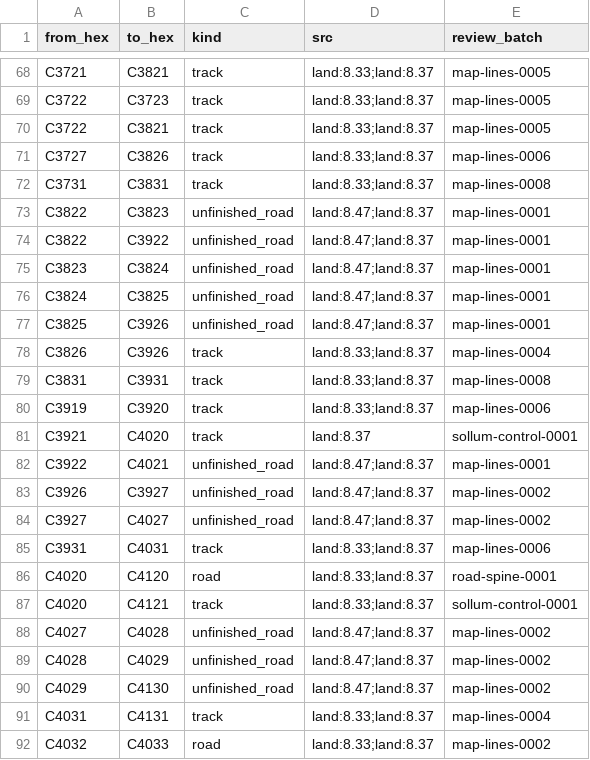
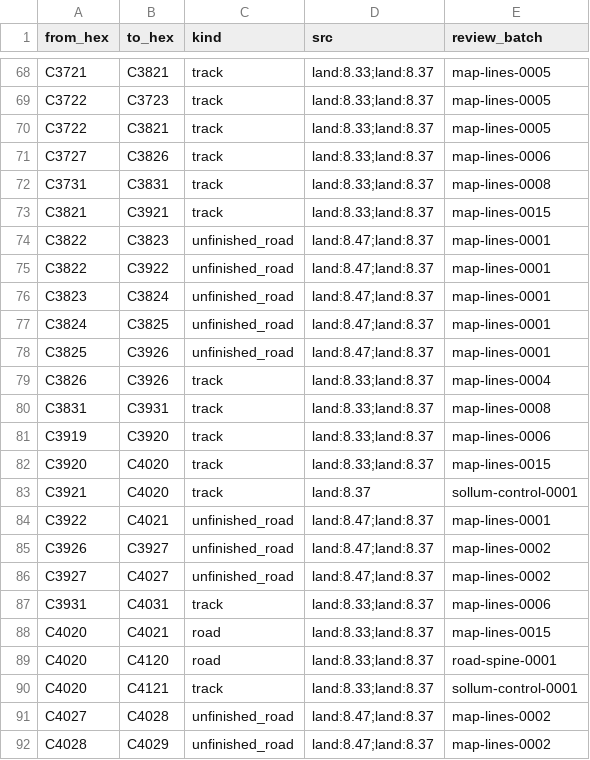
Before and after one commit to Maurdekye/neo-sandtable, a CSV file: data/map/line_features.csv, drawn as a sheet; only a part is shown, gaps mark what is left out; the shorter side is filled out with more unchanged rows; the diff names each change by its address in the sheet, - before the commit and + after, or states it on an @@ line.

```diff
--- a/data/map/line_features.csv
+++ b/data/map/line_features.csv
+row 73: C3821 | C3921 | track | land:8.33;land:8.37 | map-lines-0015
+row 82: C3920 | C4020 | track | land:8.33;land:8.37 | map-lines-0015
+row 88: C4020 | C4021 | road | land:8.33;land:8.37 | map-lines-0015
```
Also changed, not shown: data/map/hexsides.csv, 3 other files.
